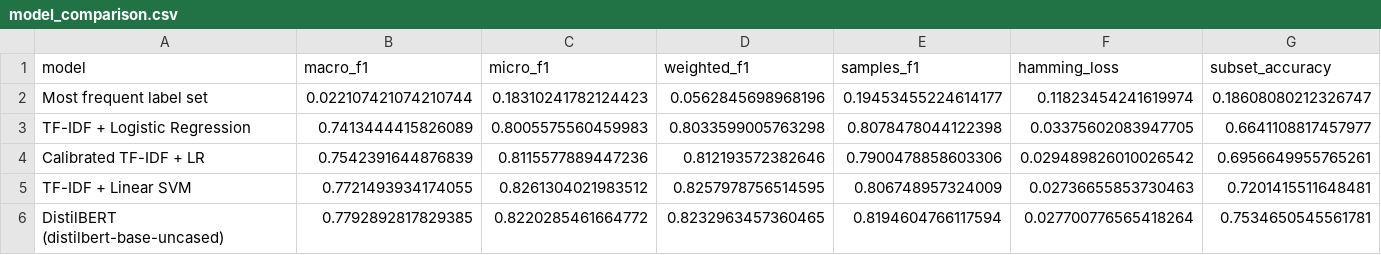
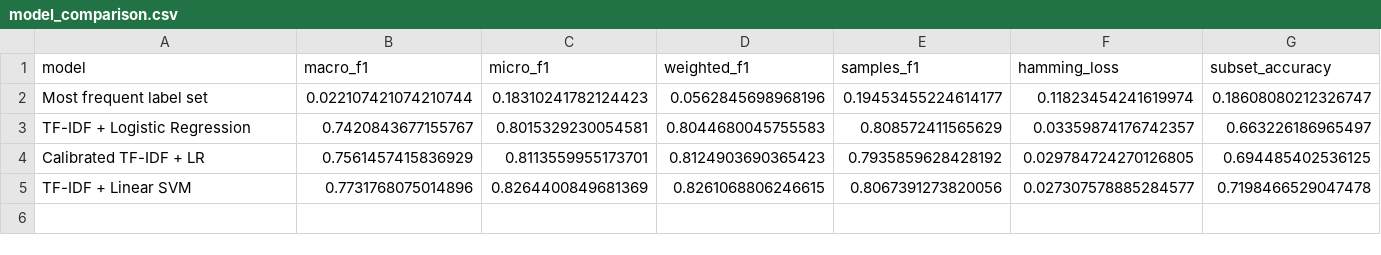
Before and after one commit to SahilBh01r1769/cyberattack-tactics-triage, a CSV file: artifacts/metrics/model_comparison.csv, drawn as a sheet.

```diff
--- a/artifacts/metrics/model_comparison.csv
+++ b/artifacts/metrics/model_comparison.csv
@@ -2,5 +2,4 @@ model,macro_f1,micro_f1,weighted_f1,samples_f1,hamming_loss,subset_accuracy
 Most frequent label set,0.022107421074210744,0.18310241782124423,0.0562845698968196,0.19453455224614177,0.11823454241619974,0.18608080212326747
-TF-IDF + Logistic Regression,0.7413444415826089,0.8005575560459983,0.8033599005763298,0.8078478044122398,0.03375602083947705,0.6641108817457977
-Calibrated TF-IDF + LR,0.7542391644876839,0.8115577889447236,0.812193572382646,0.7900478858603306,0.029489826010026542,0.6956649955765261
-TF-IDF + Linear SVM,0.7721493934174055,0.8261304021983512,0.8257978756514595,0.806748957324009,0.02736655853730463,0.7201415511648481
-DistilBERT (distilbert-base-uncased),0.7792892817829385,0.8220285461664772,0.8232963457360465,0.8194604766117594,0.027700776565418264,0.7534650545561781
+TF-IDF + Logistic Regression,0.7420843677155767,0.8015329230054581,0.8044680045755583,0.808572411565629,0.03359874176742357,0.663226186965497
+Calibrated TF-IDF + LR,0.7561457415836929,0.8113559955173701,0.8124903690365423,0.7935859628428192,0.029784724270126805,0.694485402536125
+TF-IDF + Linear SVM,0.7731768075014896,0.8264400849681369,0.8261068806246615,0.8067391273820056,0.027307578885284577,0.7198466529047478
```
Also changed, not shown: artifacts/metrics/classical_experiments.csv, artifacts/metrics/confidence_tradeoff.csv, 20 other files.
